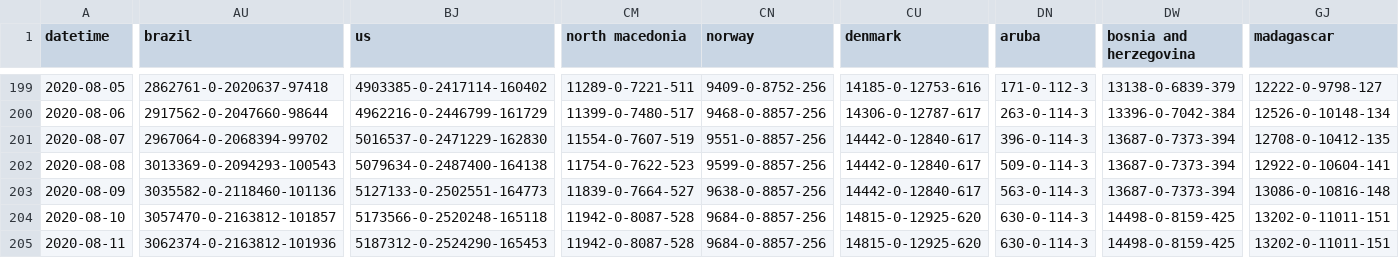
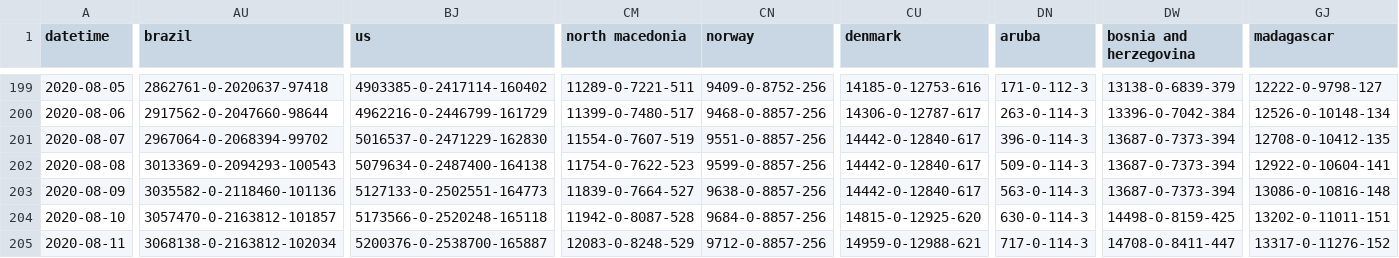
Before and after one commit to jakobzhao/virus, a CSV file: assets/virus.csv, drawn as a sheet; only a part is shown, gaps mark what is left out; the diff covers the shown part only; the diff names each change by its address in the sheet, - before the commit and + after, or states it on an @@ line.

Commit message:
data update 8/11 noon

```diff
--- a/assets/virus.csv
+++ b/assets/virus.csv
-AU205 (brazil): 3062374-0-2163812-101936
+AU205 (brazil): 3068138-0-2163812-102034
-BJ205 (us): 5187312-0-2524290-165453
+BJ205 (us): 5200376-0-2538700-165887
-CM205 (north macedonia): 11942-0-8087-528
+CM205 (north macedonia): 12083-0-8248-529
-CN205 (norway): 9684-0-8857-256
+CN205 (norway): 9712-0-8857-256
-CU205 (denmark): 14815-0-12925-620
+CU205 (denmark): 14959-0-12988-621
-DN205 (aruba): 630-0-114-3
+DN205 (aruba): 717-0-114-3
-DW205 (bosnia and herzegovina): 14498-0-8159-425
+DW205 (bosnia and herzegovina): 14708-0-8411-447
-GJ205 (madagascar): 13202-0-11011-151
+GJ205 (madagascar): 13317-0-11276-152
```
Also changed, not shown: 4 edited cells elsewhere in this file, 2 other files.
